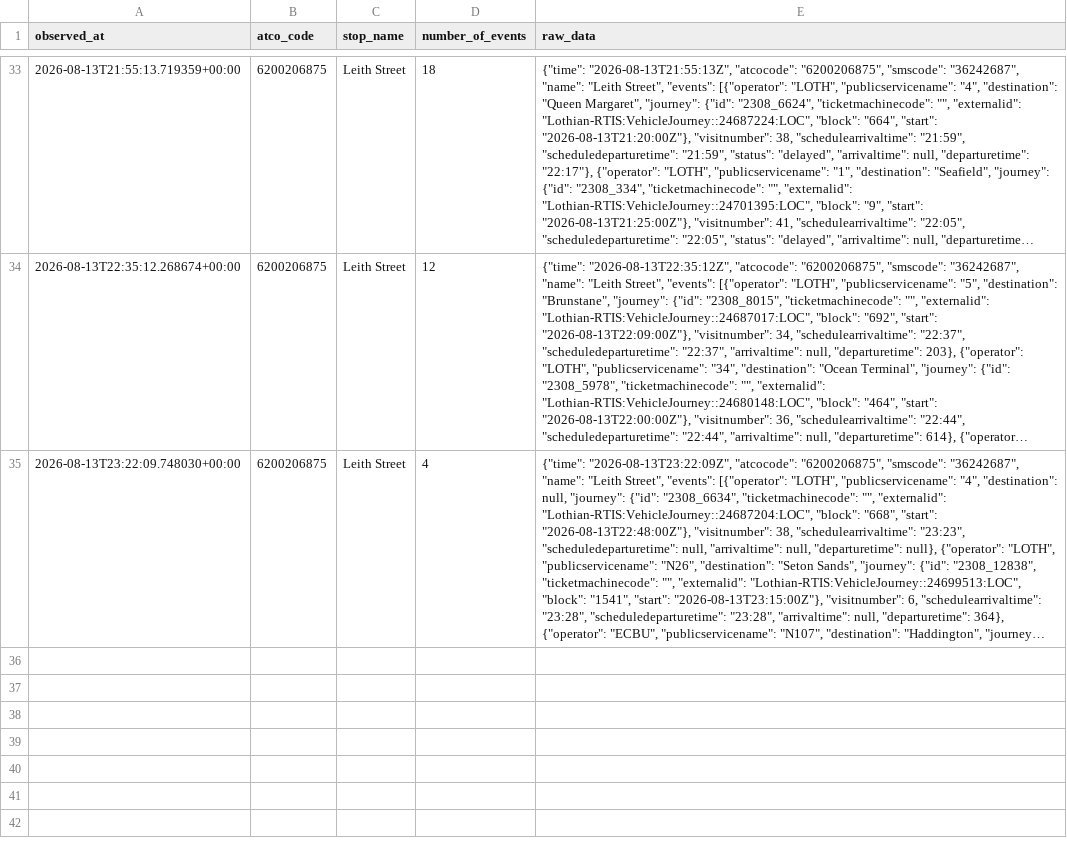
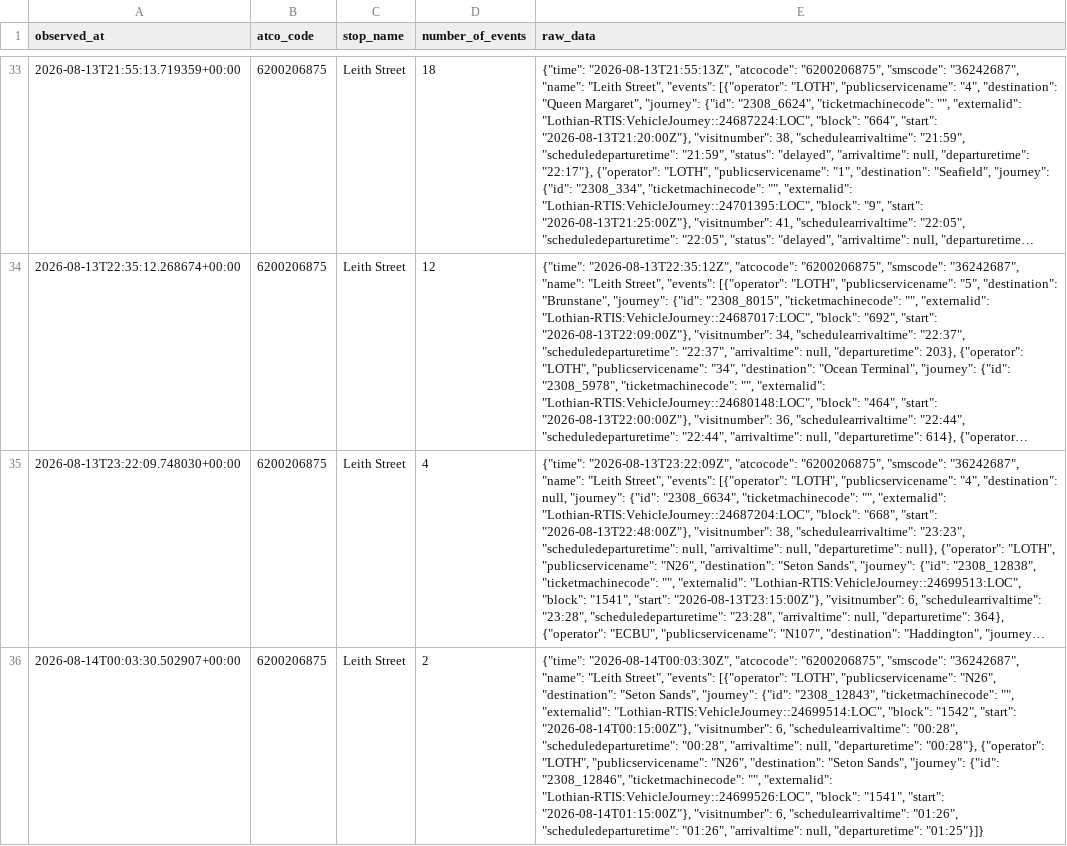
Before and after one commit to goggi-king/edinburgh_bus_kpi, a CSV file: bus_observations.csv, drawn as a sheet; only a part is shown, gaps mark what is left out; long unchanged cells end in …; the diff names each change by its address in the sheet, - before the commit and + after, or states it on an @@ line.

```diff
--- a/bus_observations.csv
+++ b/bus_observations.csv
+row 36: 2026-08-14T00:03:30.502907+00:00 | 6200206875 | Leith Street | 2 | {"time": "2026-08-14T00:03:30Z", "atcocode": "6200206875", "smscode": "36242687", "name": "Leith Street", "events": [{"operator": "LOTH", "publicservicename": "N26", "destination": "Seton Sands", "journey": {"id": "2308_12843", "ticketmachinecode": "", "externalid": "Lothian-RTIS:VehicleJourney::24699514:LOC", "block": "1542", "start": "2026-08-14T00:15:00Z"}, "visitnumber": 6, "schedulearrivaltime": "00:28", "scheduledeparturetime": "00:28", "arrivaltime": null, "departuretime": "00:28"}, {"operator": "LOTH", "publicservicename": "N26", "destination": "Seton Sands", "journey": {"id": "2308_12846", "ticketmachinecode": "", "externalid": "Lothian-RTIS:VehicleJourney::24699526:LOC", "block": "1541", "start": "2026-08-14T01:15:00Z"}, "visitnumber": 6, "schedulearrivaltime": "01:26", "scheduledeparturetime": "01:26", "arrivaltime": null, "departuretime": "01:25"}]}
```
